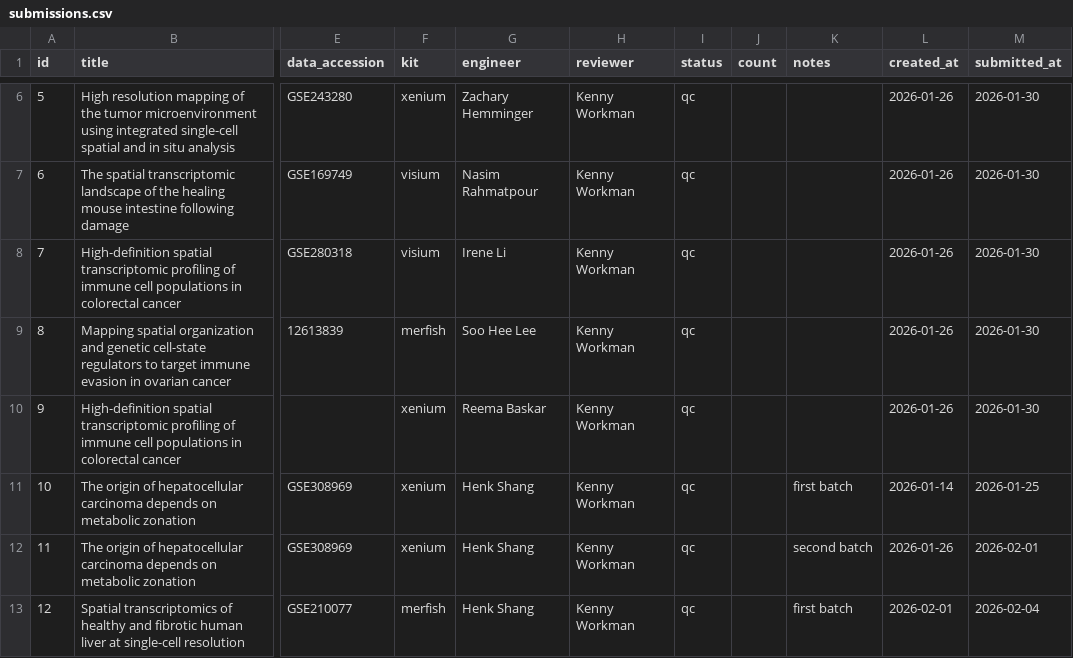
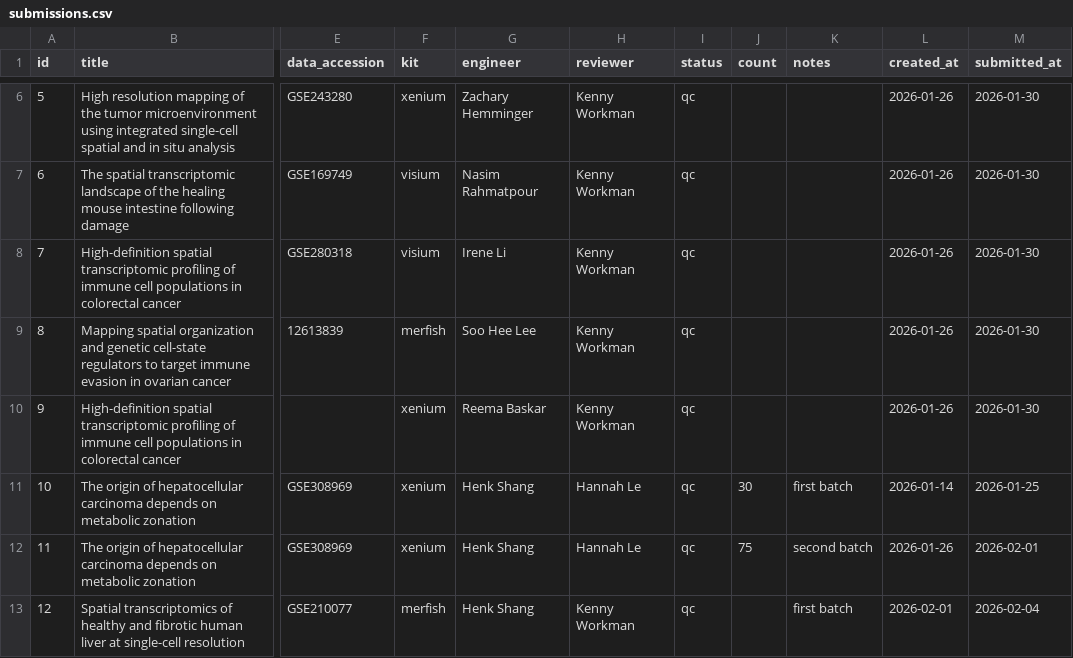
Before and after one commit to alfredoandere/evaluations_dashboard, a CSV file: public/submissions.csv, drawn as a sheet; only a part is shown, gaps mark what is left out; the diff names each change by its address in the sheet, - before the commit and + after, or states it on an @@ line.

```diff
--- a/public/submissions.csv
+++ b/public/submissions.csv
-H11:H12 (reviewer): Kenny Workman
+H11:H12 (reviewer): Hannah Le
-J11 (count): (empty)
+J11 (count): 30
-J12 (count): (empty)
+J12 (count): 75
```
Also changed, not shown: 1 other file.
